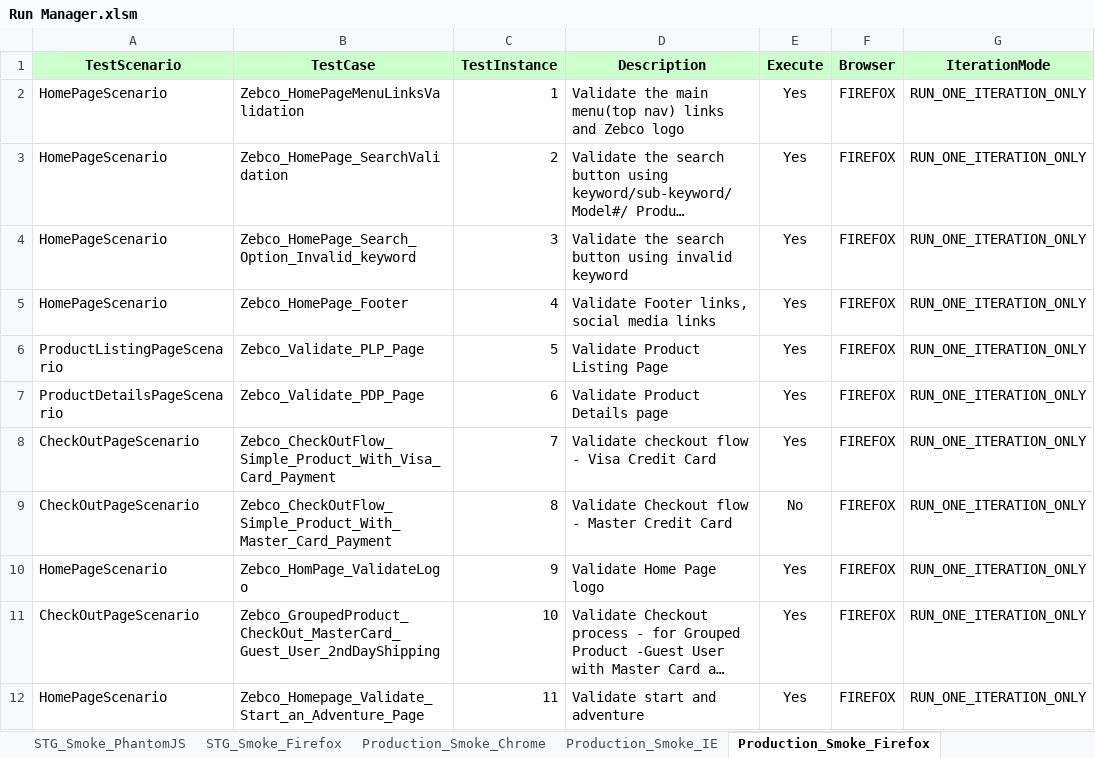
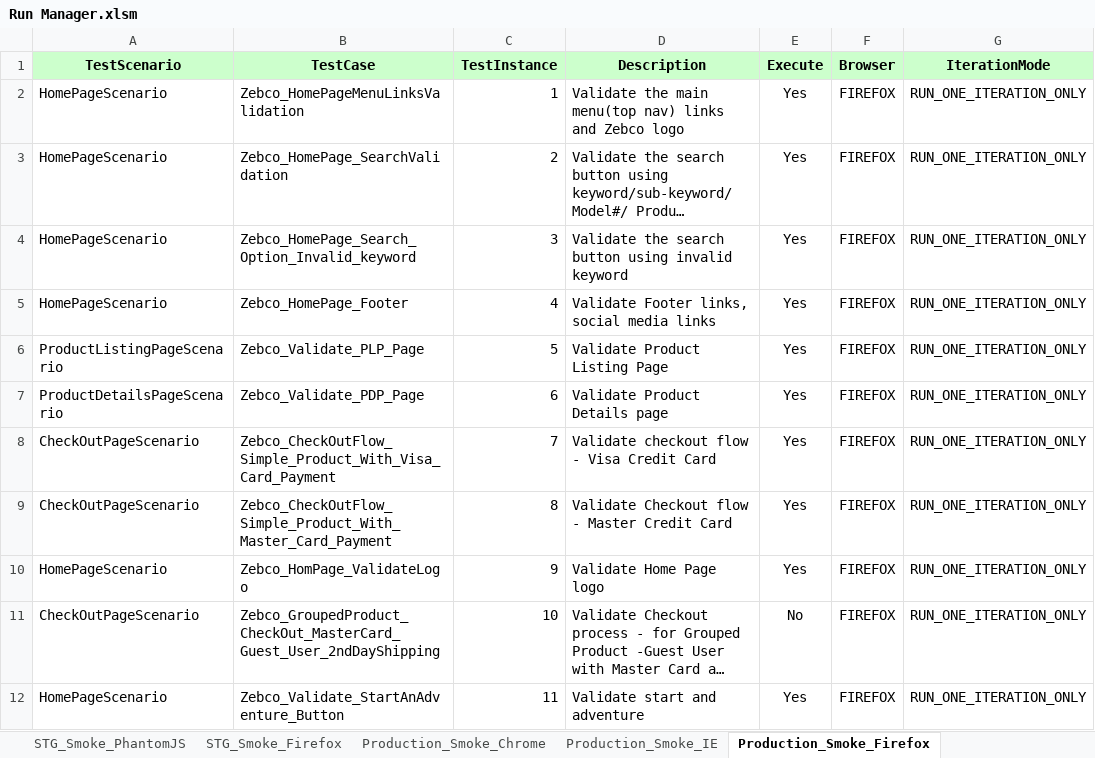
Before and after one commit to Rmidathala/Zebco_ANT, an Excel workbook: Zebco_GIT/Run Manager.xlsm, sheet Production_Smoke_Firefox, drawn as a sheet; only a part is shown; long unchanged cells end in …; values as stored, in another font and other column widths than the file's, no borders; the diff names each change by its address in the sheet, - before the commit and + after, or states it on an @@ line.

```diff
--- a/Zebco_GIT/Run Manager.xlsm (sheet Production_Smoke_Firefox)
+++ b/Zebco_GIT/Run Manager.xlsm (sheet Production_Smoke_Firefox)
-E9 (Execute): No
+E9 (Execute): Yes
-E11 (Execute): Yes
+E11 (Execute): No
-B12 (TestCase): Zebco_Homepage_Validate_Start_an_Adventure_Page
+B12 (TestCase): Zebco_Validate_StartAnAdventure_Button
```
Also changed, not shown: 3 other files.
